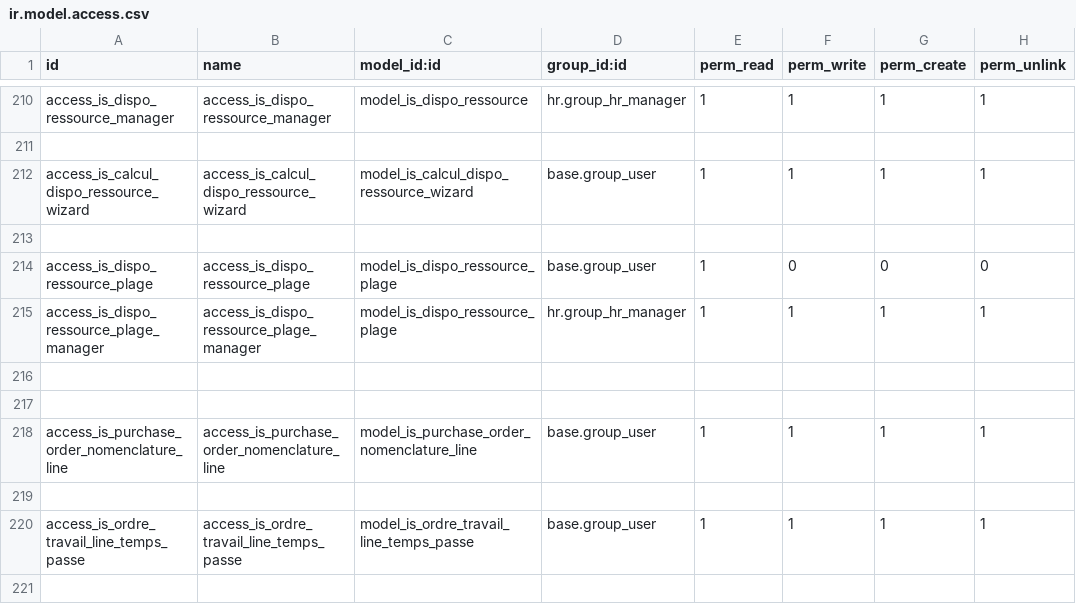
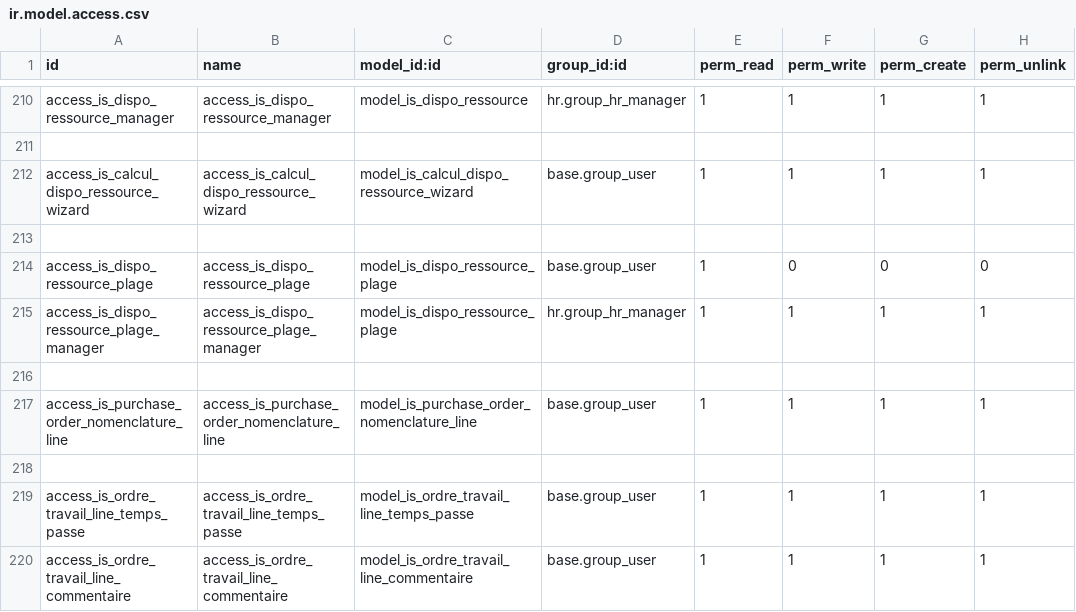
Before and after one commit to tonygalmiche/is_bsa14, a CSV file: security/ir.model.access.csv, drawn as a sheet; only a part is shown, gaps mark what is left out.

```diff
--- a/security/ir.model.access.csv
+++ b/security/ir.model.access.csv
@@ -216,3 +216,2 @@ access_is_dispo_ressource_plage_manager,access_is_dispo_ressource_plage_manager,
 
-
 access_is_purchase_order_nomenclature_line,access_is_purchase_order_nomenclature_line,model_is_purchase_order_nomenclature_line,base.group_user,1,1,1,1
@@ -220 +219,2 @@ access_is_purchase_order_nomenclature_line,access_is_purchase_order_nomenclature
 access_is_ordre_travail_line_temps_passe,access_is_ordre_travail_line_temps_passe,model_is_ordre_travail_line_temps_passe,base.group_user,1,1,1,1
+access_is_ordre_travail_line_commentaire,access_is_ordre_travail_line_commentaire,model_is_ordre_travail_line_commentaire,base.group_user,1,1,1,1
```
Also changed, not shown: 4 other files.
